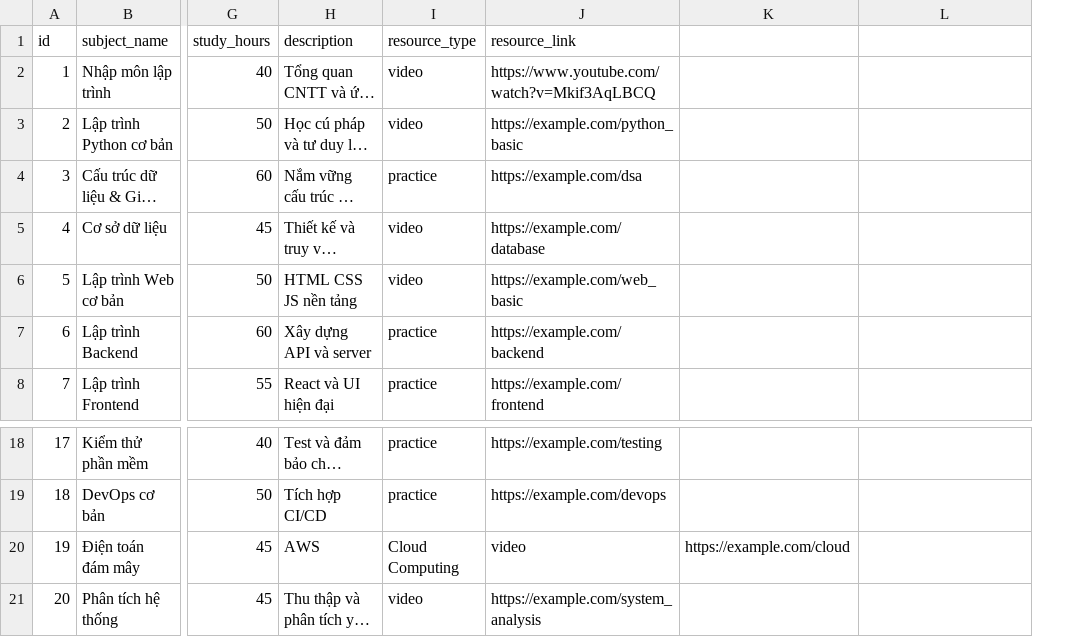
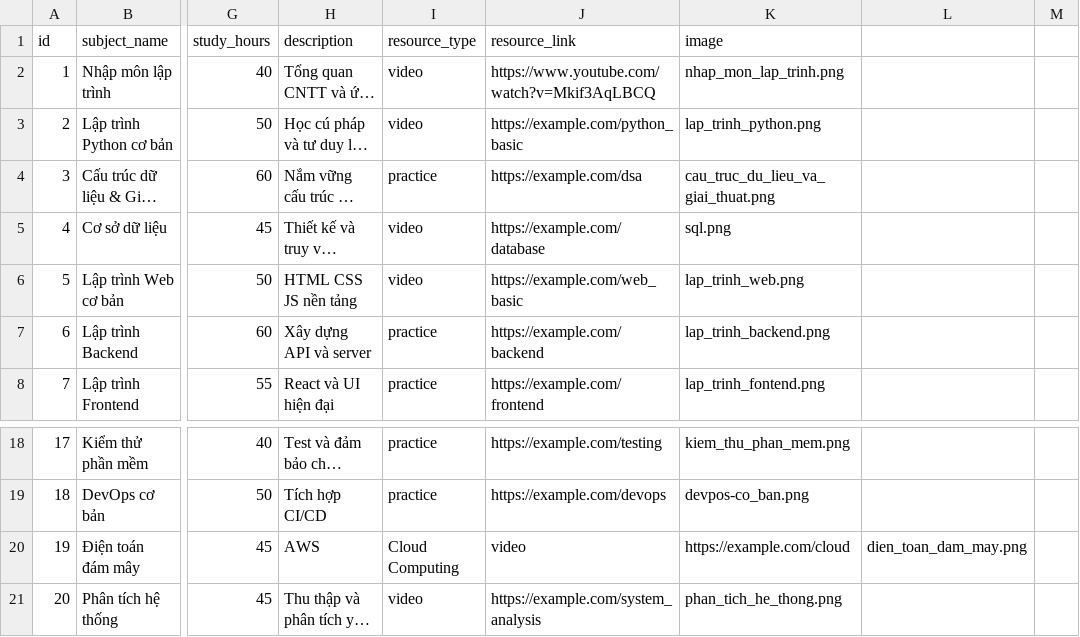
Before and after one commit to s0nbuildtech287/student_support_system, a CSV file: data/subject_list.csv, drawn as a sheet; only a part is shown, gaps mark what is left out; long unchanged cells end in …; removed rows and columns are numbered as before the commit, all else as after; the diff names each change by its address in the sheet, - before the commit and + after, or states it on an @@ line.

Commit message:
Update subject list and add subject images

```diff
--- a/data/subject_list.csv
+++ b/data/subject_list.csv
-column K, row 20: https://example.com/cloud
+column K (image), rows 2-8: nhap_mon_lap_trinh.png | lap_trinh_python.png | cau_truc_du_lieu_va_giai_thuat.png | sql.png | lap_trinh_web.png | lap_trinh_backend.png | lap_trinh_fontend.png; rows 18-21: kiem_thu_phan_mem.png | devpos-co_ban.png | https://example.com/cloud | phan_tich_he_thong.png
+column M, empty
-L20: (empty)
+L20: dien_toan_dam_may.png
```
Also changed, not shown: 54 other files.
